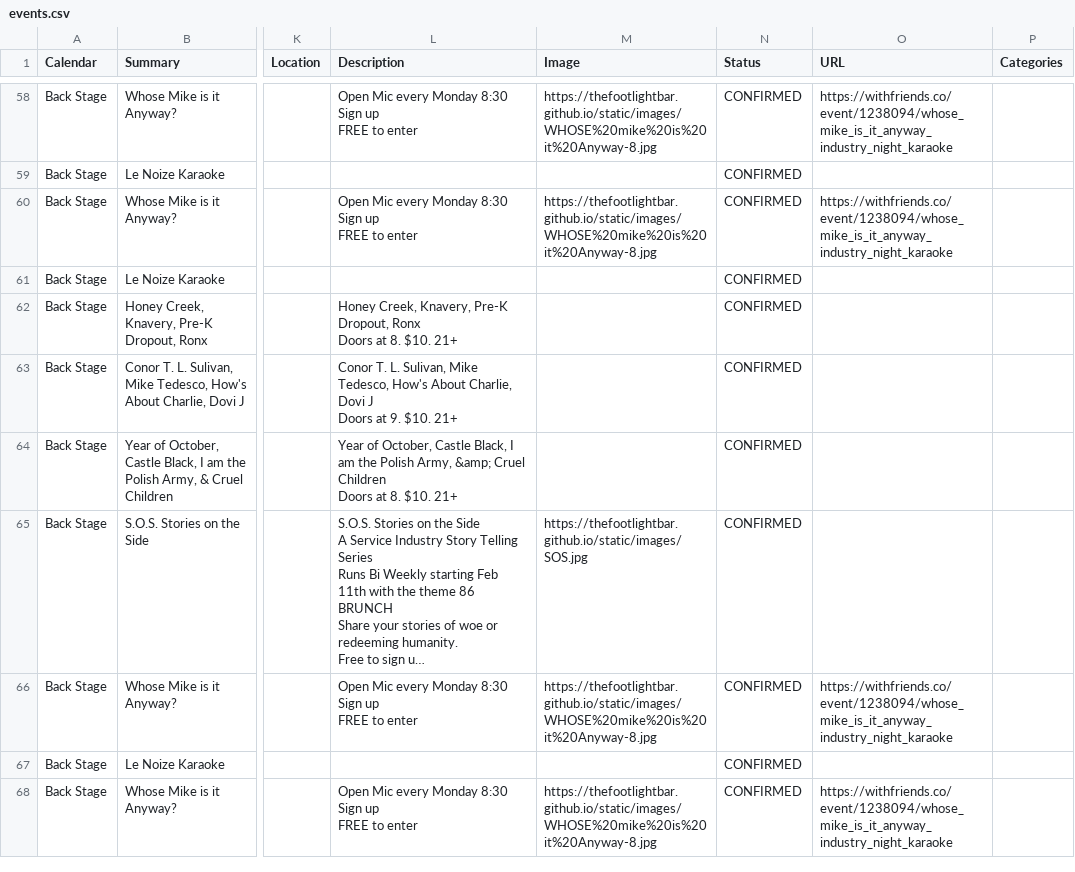
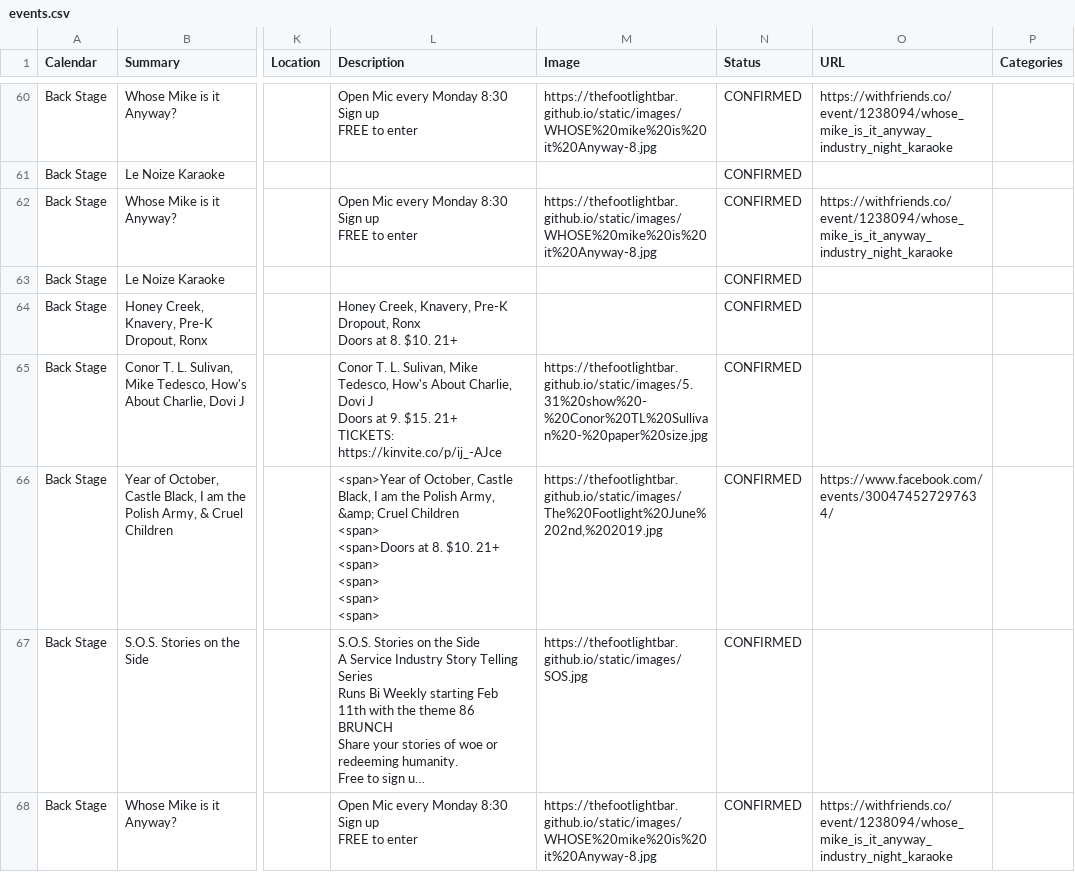
Before and after one commit to LaserRayGunBOSS/thefootlightbar.github.io, a CSV file: _data/events.csv, drawn as a sheet; only a part is shown, gaps mark what is left out; the shorter side is filled out with more unchanged rows; long unchanged cells end in …; addresses are those after the commit; ↵ is a line break in a cell; the diff covers the shown part only; the diff names each change by its address in the sheet, - before the commit and + after, or states it on an @@ line.

Commit message:
Update events.

```diff
--- a/_data/events.csv
+++ b/_data/events.csv
-L65 (Description): …at 9. $10. 21+
+L65 (Description): …at 9. $15. 21+ ↵ TICKETS: https://kinvite.co/p/ij_-AJce
-M65 (Image): (empty)
+M65 (Image): https://thefootlightbar.github.io/static/images/5.31%20show%20-%20Conor%20TL%20Sullivan%20-%20paper%20size.jpg
-L66 (Description): Year of October, Castle Black, I am the Polish Army, &amp; Cruel Children ↵ Doors at 8. $10. 21+
+L66 (Description): <span>Year of October, Castle Black, I am the Polish Army, &amp; Cruel Children ↵ <span> ↵ <span>Doors at 8. $10. 21+ ↵ <span> ↵ <span> ↵ <span> ↵ <span>
-M66 (Image): (empty)
+M66 (Image): https://thefootlightbar.github.io/static/images/The%20Footlight%20June%202nd,%202019.jpg
-O66 (URL): (empty)
+O66 (URL): https://www.facebook.com/events/300474527297634/
```
Also changed, not shown: 4 added rows, 2 removed rows and 10 edited cells elsewhere in this file.
